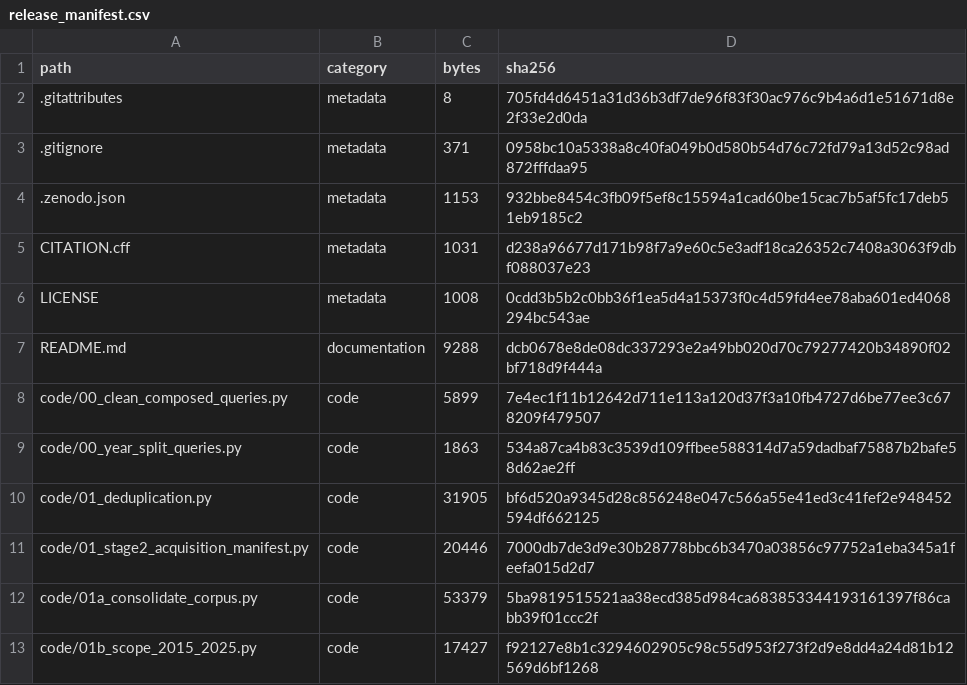
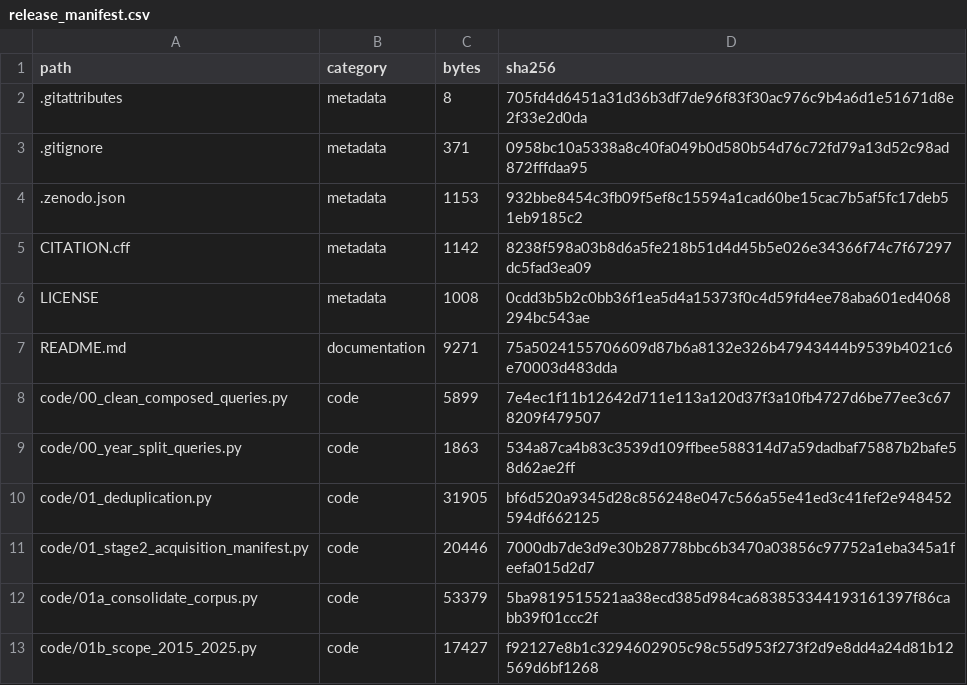
Before and after one commit to MJabdelilah93/african-sdgs-bibliometrics, a CSV file: provenance/release_manifest.csv, drawn as a sheet; only a part is shown.

```diff
--- a/provenance/release_manifest.csv
+++ b/provenance/release_manifest.csv
@@ -4,5 +4,5 @@ path,category,bytes,sha256
 .zenodo.json,metadata,1153,932bbe8454c3fb09f5ef8c15594a1cad60be15cac7b5af5fc17deb51eb9185c2
-CITATION.cff,metadata,1031,d238a96677d171b98f7a9e60c5e3adf18ca26352c7408a3063f9dbf088037e23
+CITATION.cff,metadata,1142,8238f598a03b8d6a5fe218b51d4d45b5e026e34366f74c7f67297dc5fad3ea09
 LICENSE,metadata,1008,0cdd3b5b2c0bb36f1ea5d4a15373f0c4d59fd4ee78aba601ed4068294bc543ae
-README.md,documentation,9288,dcb0678e8de08dc337293e2a49bb020d70c79277420b34890f02bf718d9f444a
+README.md,documentation,9271,75a5024155706609d87b6a8132e326b47943444b9539b4021c6e70003d483dda
 code/00_clean_composed_queries.py,code,5899,7e4ec1f11b12642d711e113a120d37f3a10fb4727d6be77ee3c678209f479507
```
Also changed, not shown: 2 other files.
